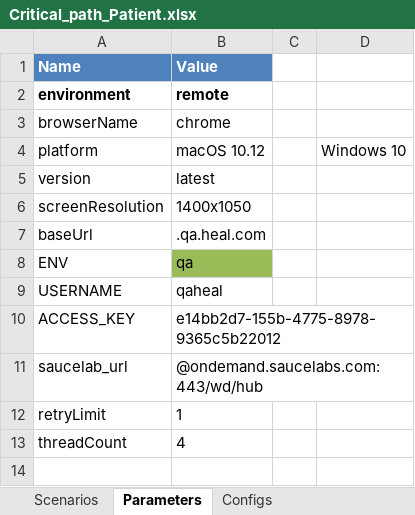
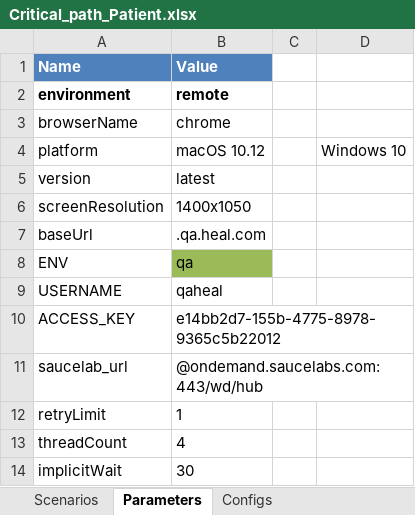
Before and after one commit to martalt89/Automation, an Excel workbook: Automation/runs/Critical_path_Patient.xlsx, sheet Parameters, drawn as a sheet; values as stored, in another font and other column widths than the file's, no borders; conditional formats not drawn; the diff names each change by its address in the sheet, - before the commit and + after, or states it on an @@ line.

Commit message:
fixes for dev runs and added implicitewait param to the excel

```diff
--- a/Automation/runs/Critical_path_Patient.xlsx (sheet Parameters)
+++ b/Automation/runs/Critical_path_Patient.xlsx (sheet Parameters)
+row 14: implicitWait | 30
```
Also changed, not shown: Automation/runs/Critical_path_OPS.xlsx, 4 other files.
